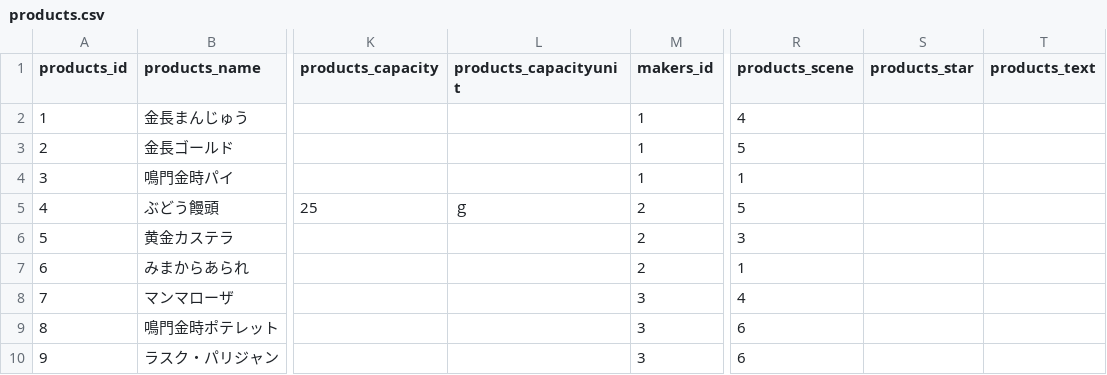
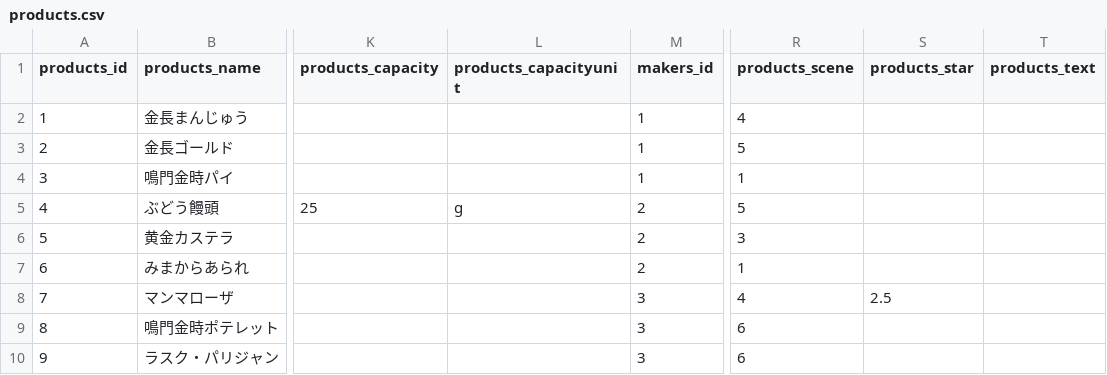
Before and after one commit to chiii918/Awamiyage, a CSV file: sql/csv/products.csv, drawn as a sheet; only a part is shown, gaps mark what is left out; the diff covers the shown part only; the diff names each change by its address in the sheet, - before the commit and + after, or states it on an @@ line.

```diff
--- a/sql/csv/products.csv
+++ b/sql/csv/products.csv
-L5 (products_capacityunit): ｇ
+L5 (products_capacityunit): g
-S8 (products_star): (empty)
+S8 (products_star): 2.5
```
Also changed, not shown: 2 removed rows and 7 edited cells elsewhere in this file, sql/csv/reports.csv.
